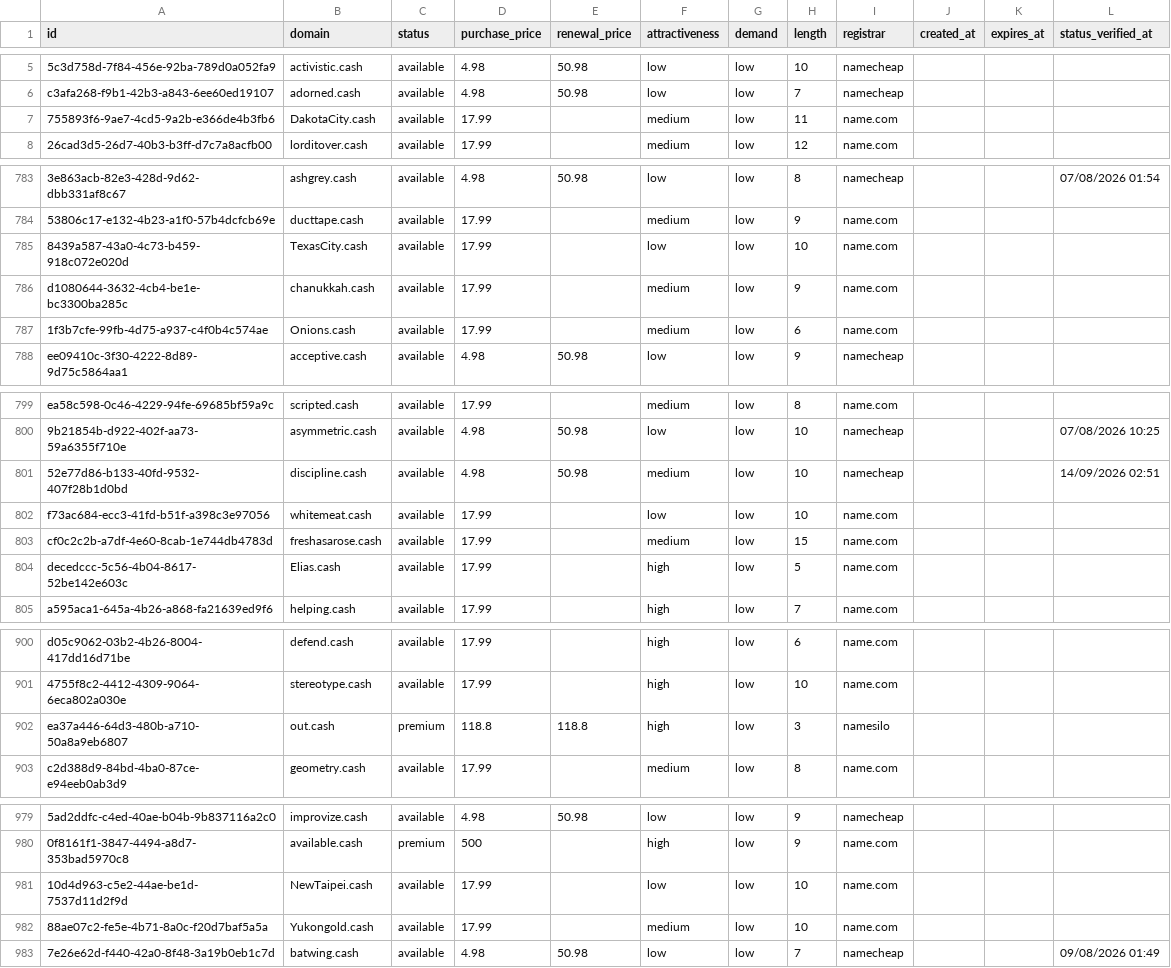
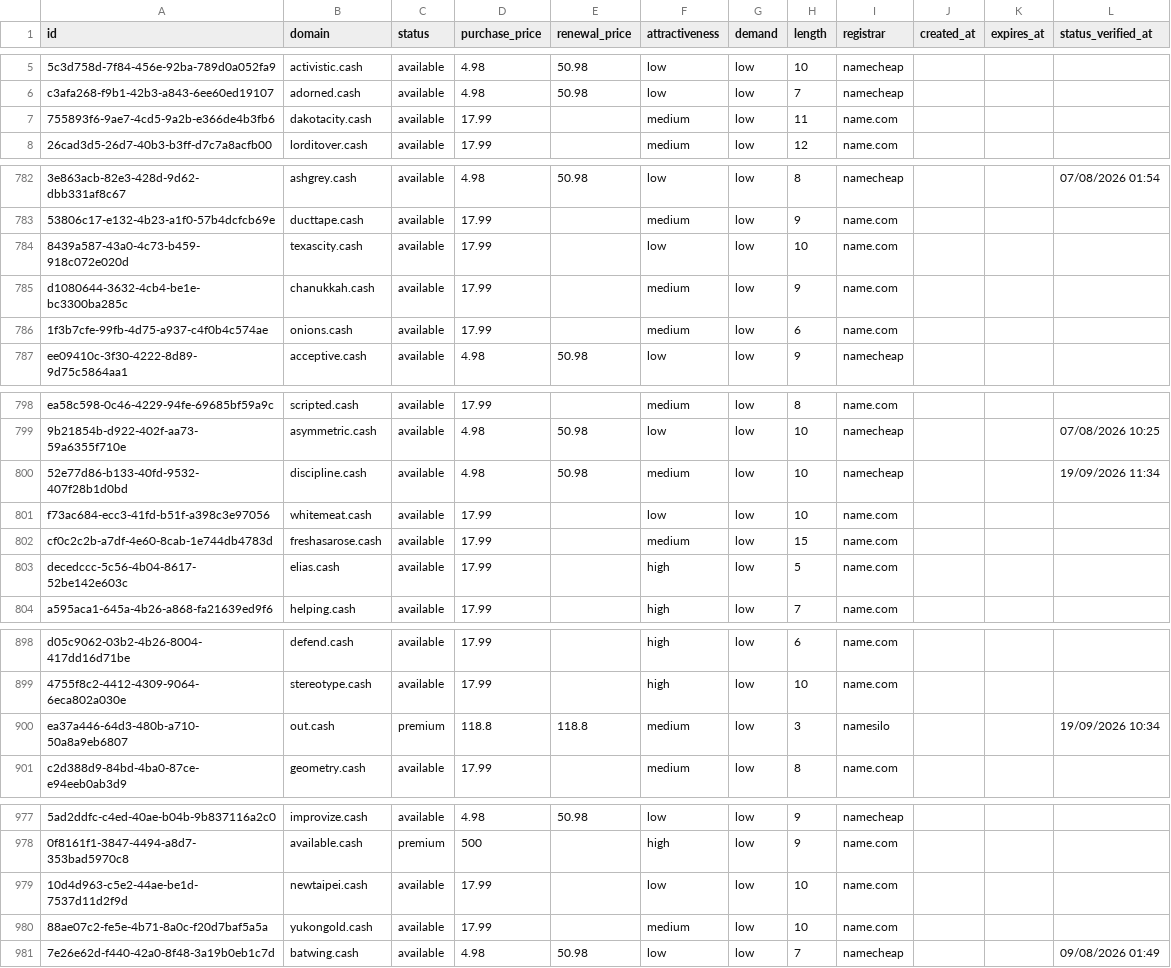
Before and after one commit to UniqueDomains/cash-oneword-domains, a CSV file: cash.csv, drawn as a sheet; only a part is shown, gaps mark what is left out; addresses are those after the commit; the diff covers the shown part only; the diff names each change by its address in the sheet, - before the commit and + after, or states it on an @@ line.

Commit message:
Domains update

```diff
--- a/cash.csv
+++ b/cash.csv
-B7 (domain): DakotaCity.cash
+B7 (domain): dakotacity.cash
-B784 (domain): TexasCity.cash
+B784 (domain): texascity.cash
-B786 (domain): Onions.cash
+B786 (domain): onions.cash
-L800 (status_verified_at): 14/09/2026 02:51
+L800 (status_verified_at): 19/09/2026 11:34
-B803 (domain): Elias.cash
+B803 (domain): elias.cash
-F900 (attractiveness): high
+F900 (attractiveness): medium
-L900 (status_verified_at): (empty)
+L900 (status_verified_at): 19/09/2026 10:34
-B979 (domain): NewTaipei.cash
+B979 (domain): newtaipei.cash
-B980 (domain): Yukongold.cash
+B980 (domain): yukongold.cash
```
Also changed, not shown: 2 added rows, 2 removed rows and 72 edited cells elsewhere in this file, 4 other files.
